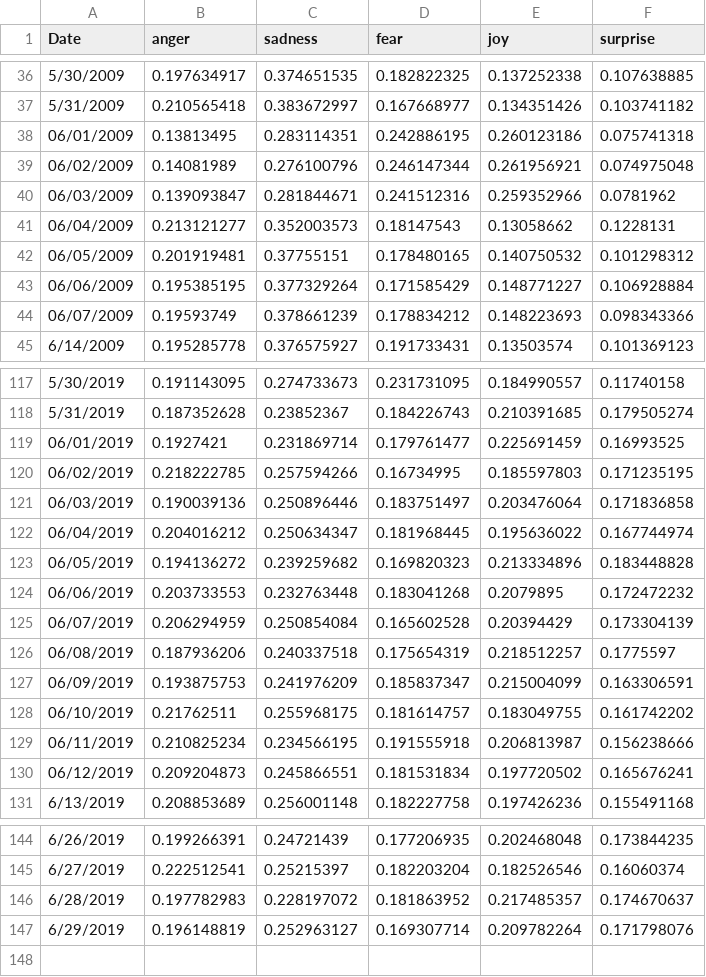
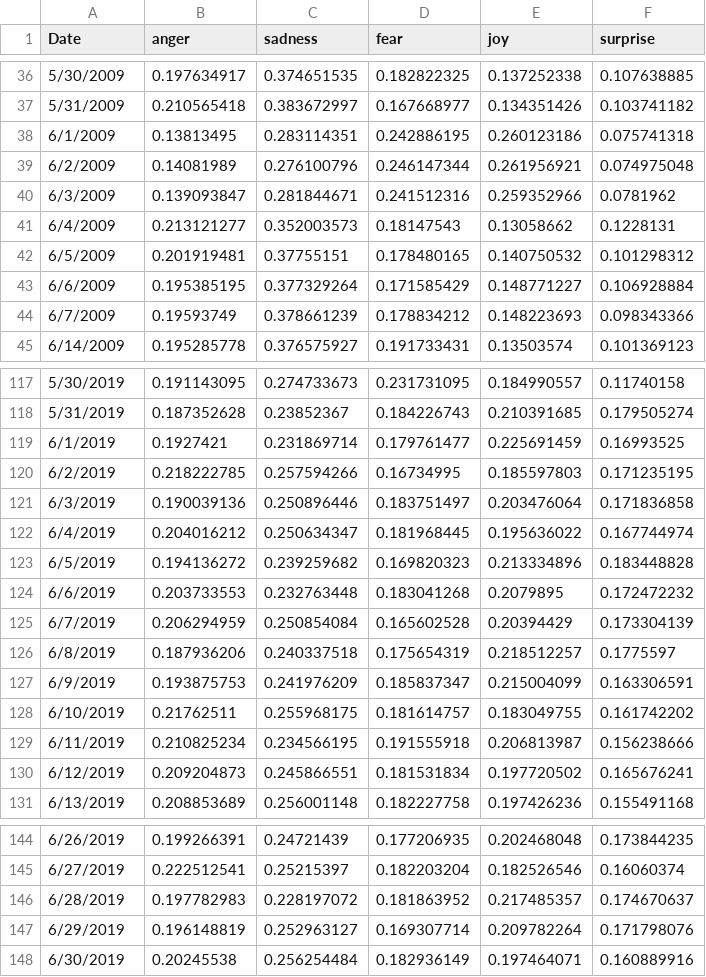
Before and after one commit to dorgori/Stock-prediction-using-Sentiment-analyis-and-Fuzzy-Neural-network, a CSV file: Public Mood/good_analysis_mood.csv, drawn as a sheet; only a part is shown, gaps mark what is left out; the diff covers the shown part only.

```diff
--- a/Public Mood/good_analysis_mood.csv
+++ b/Public Mood/good_analysis_mood.csv
@@ -37,9 +37,9 @@ Date,anger,sadness,fear,joy,surprise
 5/31/2009,0.210565418,0.383672997,0.167668977,0.134351426,0.103741182
-06/01/2009,0.13813495,0.283114351,0.242886195,0.260123186,0.075741318
-06/02/2009,0.14081989,0.276100796,0.246147344,0.261956921,0.074975048
-06/03/2009,0.139093847,0.281844671,0.241512316,0.259352966,0.0781962
-06/04/2009,0.213121277,0.352003573,0.18147543,0.13058662,0.1228131
-06/05/2009,0.201919481,0.37755151,0.178480165,0.140750532,0.101298312
-06/06/2009,0.195385195,0.377329264,0.171585429,0.148771227,0.106928884
-06/07/2009,0.19593749,0.378661239,0.178834212,0.148223693,0.098343366
+6/1/2009,0.13813495,0.283114351,0.242886195,0.260123186,0.075741318
+6/2/2009,0.14081989,0.276100796,0.246147344,0.261956921,0.074975048
+6/3/2009,0.139093847,0.281844671,0.241512316,0.259352966,0.0781962
+6/4/2009,0.213121277,0.352003573,0.18147543,0.13058662,0.1228131
+6/5/2009,0.201919481,0.37755151,0.178480165,0.140750532,0.101298312
+6/6/2009,0.195385195,0.377329264,0.171585429,0.148771227,0.106928884
+6/7/2009,0.19593749,0.378661239,0.178834212,0.148223693,0.098343366
 6/14/2009,0.195285778,0.376575927,0.191733431,0.13503574,0.101369123
@@ -118,14 +118,14 @@ Date,anger,sadness,fear,joy,surprise
 5/31/2019,0.187352628,0.23852367,0.184226743,0.210391685,0.179505274
-06/01/2019,0.1927421,0.231869714,0.179761477,0.225691459,0.16993525
-06/02/2019,0.218222785,0.257594266,0.16734995,0.185597803,0.171235195
-06/03/2019,0.190039136,0.250896446,0.183751497,0.203476064,0.171836858
-06/04/2019,0.204016212,0.250634347,0.181968445,0.195636022,0.167744974
-06/05/2019,0.194136272,0.239259682,0.169820323,0.213334896,0.183448828
-06/06/2019,0.203733553,0.232763448,0.183041268,0.2079895,0.172472232
-06/07/2019,0.206294959,0.250854084,0.165602528,0.20394429,0.173304139
-06/08/2019,0.187936206,0.240337518,0.175654319,0.218512257,0.1775597
-06/09/2019,0.193875753,0.241976209,0.185837347,0.215004099,0.163306591
-06/10/2019,0.21762511,0.255968175,0.181614757,0.183049755,0.161742202
-06/11/2019,0.210825234,0.234566195,0.191555918,0.206813987,0.156238666
-06/12/2019,0.209204873,0.245866551,0.181531834,0.197720502,0.165676241
+6/1/2019,0.1927421,0.231869714,0.179761477,0.225691459,0.16993525
+6/2/2019,0.218222785,0.257594266,0.16734995,0.185597803,0.171235195
+6/3/2019,0.190039136,0.250896446,0.183751497,0.203476064,0.171836858
+6/4/2019,0.204016212,0.250634347,0.181968445,0.195636022,0.167744974
+6/5/2019,0.194136272,0.239259682,0.169820323,0.213334896,0.183448828
+6/6/2019,0.203733553,0.232763448,0.183041268,0.2079895,0.172472232
+6/7/2019,0.206294959,0.250854084,0.165602528,0.20394429,0.173304139
+6/8/2019,0.187936206,0.240337518,0.175654319,0.218512257,0.1775597
+6/9/2019,0.193875753,0.241976209,0.185837347,0.215004099,0.163306591
+6/10/2019,0.21762511,0.255968175,0.181614757,0.183049755,0.161742202
+6/11/2019,0.210825234,0.234566195,0.191555918,0.206813987,0.156238666
+6/12/2019,0.209204873,0.245866551,0.181531834,0.197720502,0.165676241
 6/13/2019,0.208853689,0.256001148,0.182227758,0.197426236,0.155491168
@@ -147 +147,2 @@ Date,anger,sadness,fear,joy,surprise
 6/29/2019,0.196148819,0.252963127,0.169307714,0.209782264,0.171798076
+6/30/2019,0.20245538,0.256254484,0.182936149,0.197464071,0.160889916
```
Also changed, not shown: 30 edited cells elsewhere in this file, 5 other files.
